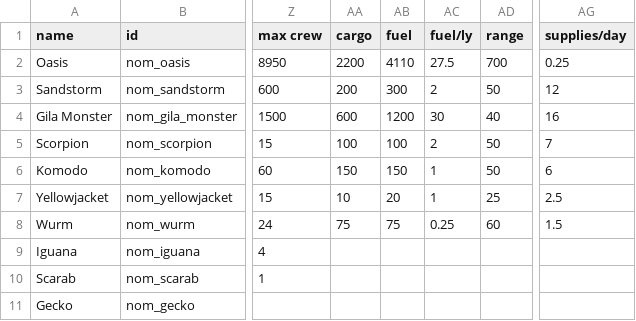
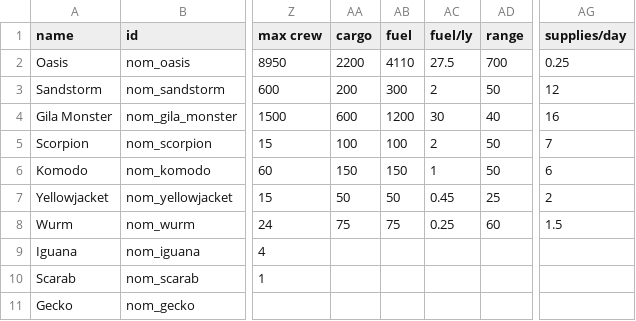
Before and after one commit to Trylobot/ss-nom, a CSV file: data/hulls/ship_data.csv, drawn as a sheet; only a part is shown, gaps mark what is left out; the diff names each change by its address in the sheet, - before the commit and + after, or states it on an @@ line.

```diff
--- a/data/hulls/ship_data.csv
+++ b/data/hulls/ship_data.csv
-AA7 (cargo): 10
+AA7 (cargo): 50
-AB7 (fuel): 20
+AB7 (fuel): 50
-AC7 (fuel/ly): 1
+AC7 (fuel/ly): 0.45
-AG7 (supplies/day): 2.5
+AG7 (supplies/day): 2
```
Also changed, not shown: 4 other files.
